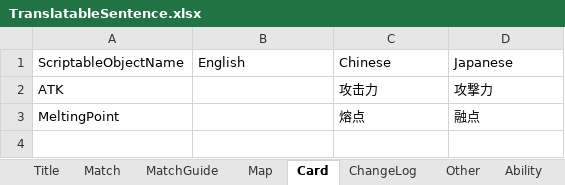
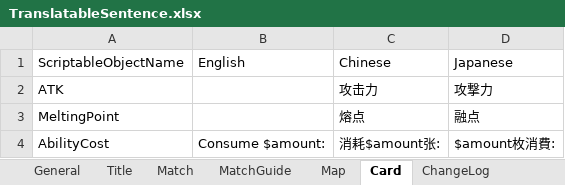
Before and after one commit to bluelaserpointer/AlchemistGame, an Excel workbook: ChemicalSummon/Assets/StreamingAssets/TranslatableSentence.xlsx, sheet Card, drawn as a sheet; values as stored, in another font and other column widths than the file's, no borders; the diff names each change by its address in the sheet, - before the commit and + after, or states it on an @@ line.

```diff
--- a/ChemicalSummon/Assets/StreamingAssets/TranslatableSentence.xlsx (sheet Card)
+++ b/ChemicalSummon/Assets/StreamingAssets/TranslatableSentence.xlsx (sheet Card)
+sheet tab: General
+row 4: AbilityCost | Consume $amount: | 消耗$amount张: | $amount枚消費:
```
Also changed, not shown: sheet Match, other sheet tabs, 42 other files.
